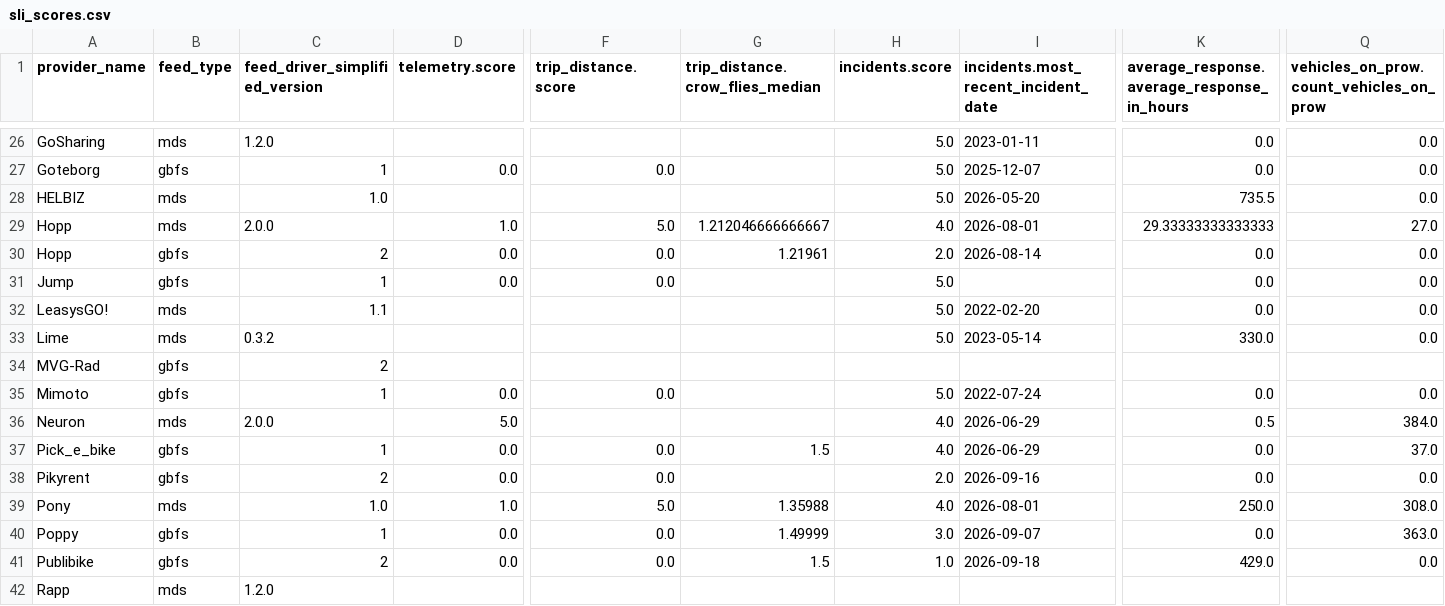
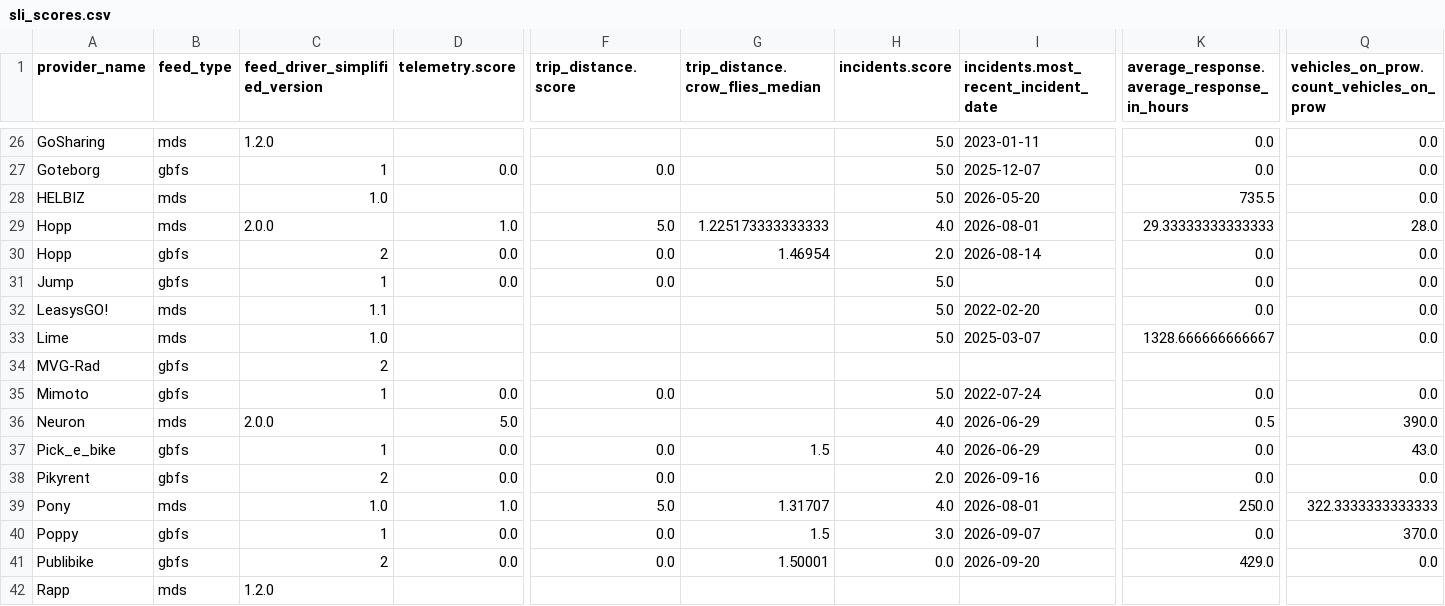
Before and after one commit to vianova-io/sli_feeds, a CSV file: sli_scores.csv, drawn as a sheet; only a part is shown, gaps mark what is left out; the diff covers the shown part only; the diff names each change by its address in the sheet, - before the commit and + after, or states it on an @@ line.

Commit message:
feat: new version of feeds SLI

```diff
--- a/sli_scores.csv
+++ b/sli_scores.csv
-G29 (trip_distance.crow_flies_median): 1.212046666666667
+G29 (trip_distance.crow_flies_median): 1.225173333333333
-Q29: 27.0
+Q29: 28.0
-G30 (trip_distance.crow_flies_median): 1.21961
+G30 (trip_distance.crow_flies_median): 1.46954
-C33 (feed_driver_simplified_version): 0.3.2
+C33 (feed_driver_simplified_version): 1.0
-I33: 2023-05-14
+I33: 2025-03-07
-K33: 330.0
+K33: 1328.666666666667
-Q36: 384.0
+Q36: 390.0
-Q37: 37.0
+Q37: 43.0
-G39 (trip_distance.crow_flies_median): 1.35988
+G39 (trip_distance.crow_flies_median): 1.31707
-Q39: 308.0
+Q39: 322.3333333333333
-G40 (trip_distance.crow_flies_median): 1.49999
+G40 (trip_distance.crow_flies_median): 1.5
-Q40: 363.0
+Q40: 370.0
-G41 (trip_distance.crow_flies_median): 1.5
+G41 (trip_distance.crow_flies_median): 1.50001
-H41 (incidents.score): 1.0
+H41 (incidents.score): 0.0
-I41: 2026-09-18
+I41: 2026-09-20
```
Also changed, not shown: 4 added rows, 4 removed rows and 51 edited cells elsewhere in this file, 1 other file.
